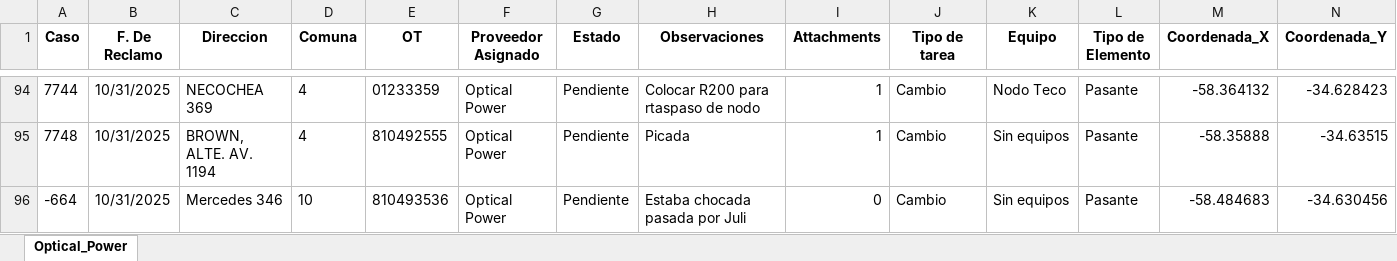
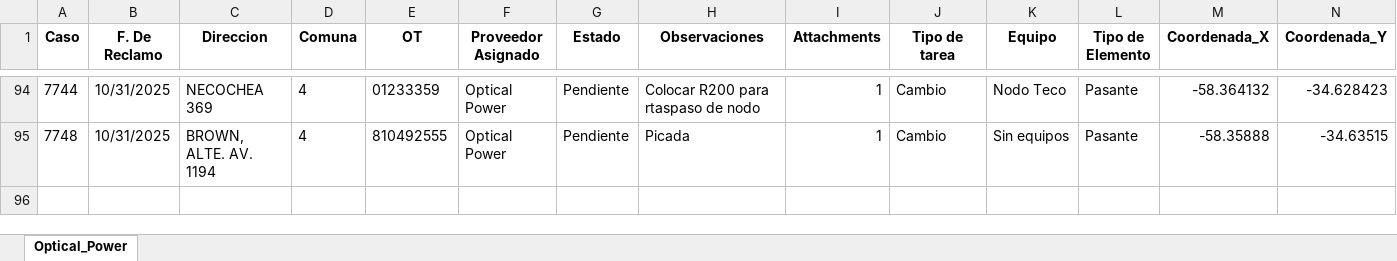
Before and after one commit to gestiondereclamosteco/opticalpower, an Excel workbook: mapa_interactivo_Optical_Power.xlsx, sheet Optical_Power, drawn as a sheet; only a part is shown, gaps mark what is left out; values as stored, in another font and other column widths than the file's, no borders; rows hold the shown columns only; the diff names each change by its address in the sheet, - before the commit and + after, or states it on an @@ line.

Commit message:
Actualizacion automatica del mapa (2025-11-03 07:26:37)

```diff
--- a/mapa_interactivo_Optical_Power.xlsx (sheet Optical_Power)
+++ b/mapa_interactivo_Optical_Power.xlsx (sheet Optical_Power)
-row 96: -664 | 10/31/2025 | Mercedes 346 | 10 | 810493536 | Optical Power | Pendiente | Estaba chocada pasada por Juli | 0 | Cambio | Sin equipos | Pasante | -58.484683 | -34.630456
```
Also changed, not shown: 1 other file.
